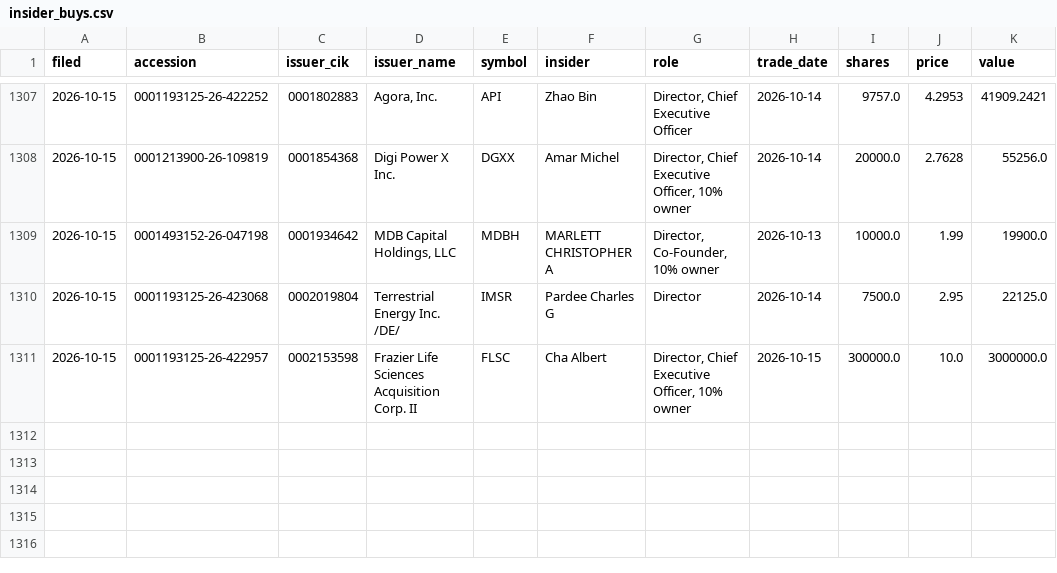
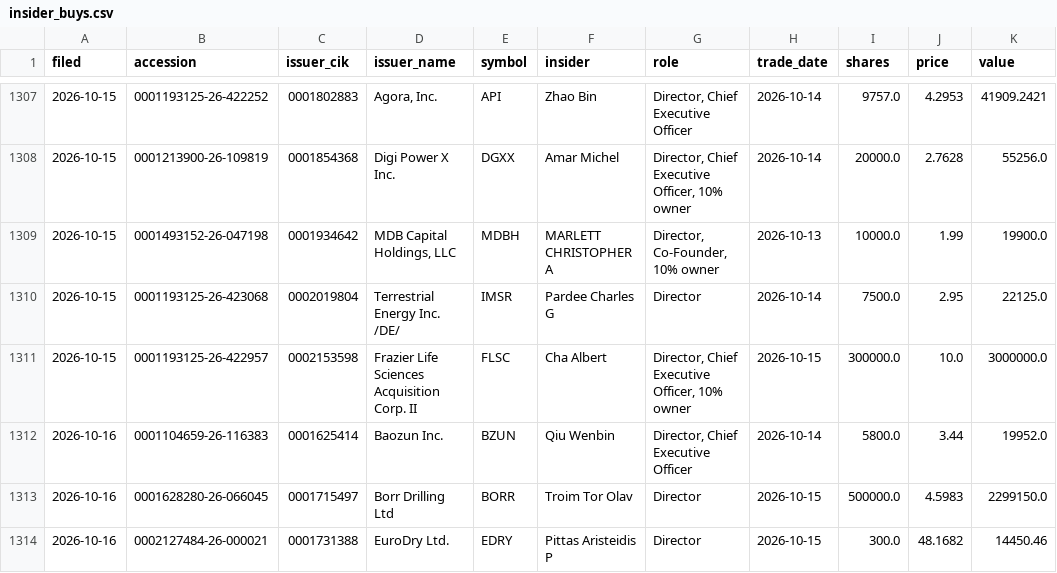
Before and after one commit to jwill736/market-tracker, a CSV file: insider_buys.csv, drawn as a sheet; only a part is shown, gaps mark what is left out; the diff names each change by its address in the sheet, - before the commit and + after, or states it on an @@ line.

```diff
--- a/insider_buys.csv
+++ b/insider_buys.csv
+row 1312: 2026-10-16 | 0001104659-26-116383 | 0001625414 | Baozun Inc. | BZUN | Qiu Wenbin | Director, Chief Executive Officer | 2026-10-14 | 5800.0 | 3.44 | 19952.0
+row 1313: 2026-10-16 | 0001628280-26-066045 | 0001715497 | Borr Drilling Ltd | BORR | Troim Tor Olav | Director | 2026-10-15 | 500000.0 | 4.5983 | 2299150.0
+row 1314: 2026-10-16 | 0002127484-26-000021 | 0001731388 | EuroDry Ltd. | EDRY | Pittas Aristeidis P | Director | 2026-10-15 | 300.0 | 48.1682 | 14450.46
```
Also changed, not shown: early_calls.csv.
